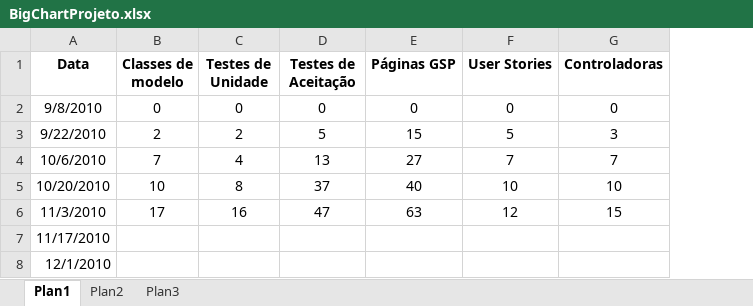
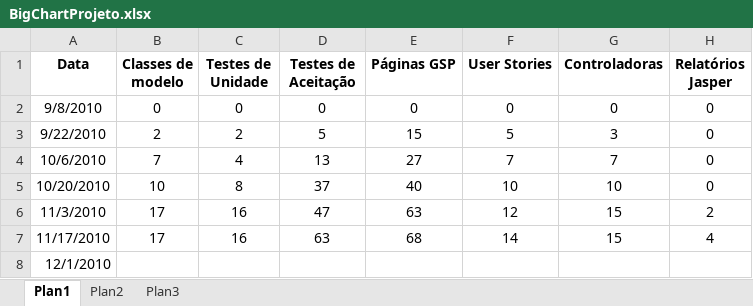
Before and after one commit to fabiosl/neoclinica, an Excel workbook: documentos/bigChart/BigChartProjeto.xlsx, sheet Plan1, drawn as a sheet; values as stored, in another font and other column widths than the file's, no borders; charts and pictures not drawn; the diff names each change by its address in the sheet, - before the commit and + after, or states it on an @@ line.

```diff
--- a/documentos/bigChart/BigChartProjeto.xlsx (sheet Plan1)
+++ b/documentos/bigChart/BigChartProjeto.xlsx (sheet Plan1)
+column H (Relatórios Jasper), rows 2-7: 0 | 0 | 0 | 0 | 2 | 4
-B7 (Classes de modelo): (empty)
+B7 (Classes de modelo): 17
-C7 (Testes de Unidade): (empty)
+C7 (Testes de Unidade): 16
-D7 (Testes de Aceitação): (empty)
+D7 (Testes de Aceitação): 63
-E7 (Páginas GSP): (empty)
+E7 (Páginas GSP): 68
-F7 (User Stories): (empty)
+F7 (User Stories): 14
-G7 (Controladoras): (empty)
+G7 (Controladoras): 15
```
Also changed, not shown: charts or pictures, 1 other file.
